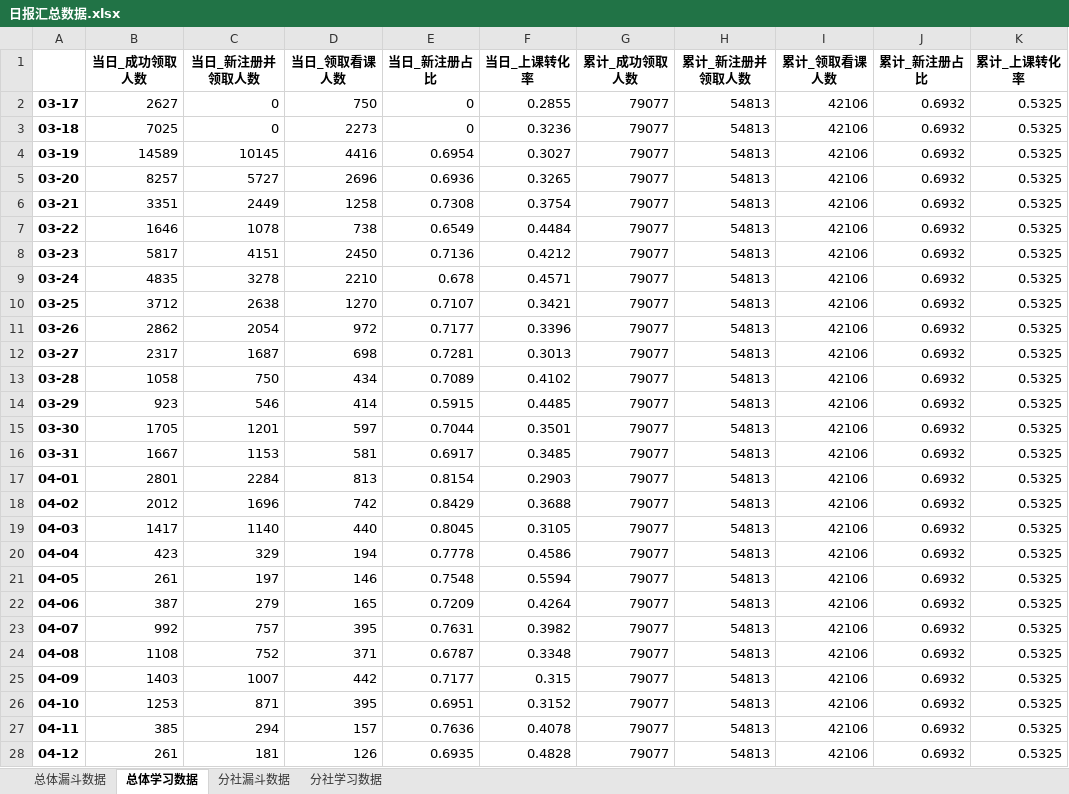
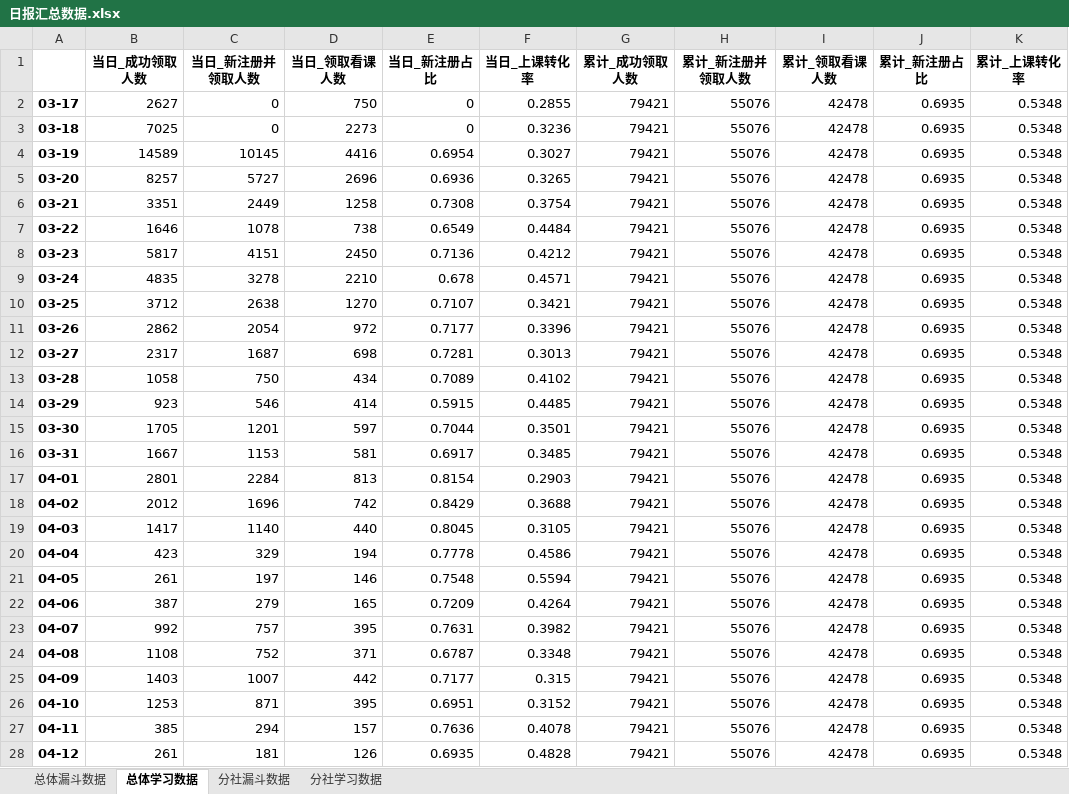
Before and after one commit to BestJoker/pandasDemo, an Excel workbook: data/日报汇总数据.xlsx, sheet 总体学习数据, drawn as a sheet; only a part is shown; values as stored, in another font and other column widths than the file's, no borders; the diff covers the shown part only; the diff names each change by its address in the sheet, - before the commit and + after, or states it on an @@ line.

```diff
--- a/data/日报汇总数据.xlsx (sheet 总体学习数据)
+++ b/data/日报汇总数据.xlsx (sheet 总体学习数据)
-G2:G28 (累计_成功领取人数): 79077
+G2:G28 (累计_成功领取人数): 79421
-H2:H28 (累计_新注册并领取人数): 54813
+H2:H28 (累计_新注册并领取人数): 55076
-I2:I28 (累计_领取看课人数): 42106
+I2:I28 (累计_领取看课人数): 42478
-J2:J28 (累计_新注册占比): 0.6932
+J2:J28 (累计_新注册占比): 0.6935
-K2:K28 (累计_上课转化率): 0.5325
+K2:K28 (累计_上课转化率): 0.5348
```
Also changed, not shown: 1 added row and 30 edited cells elsewhere in this sheet, sheet 分社漏斗数据, sheet 分社学习数据, sheet 总体漏斗数据, data/学习数据.xlsx, data/漏斗数据.xlsx, 2 other files.
